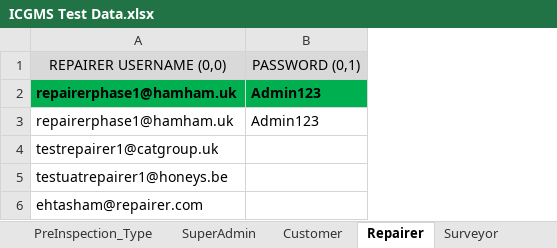
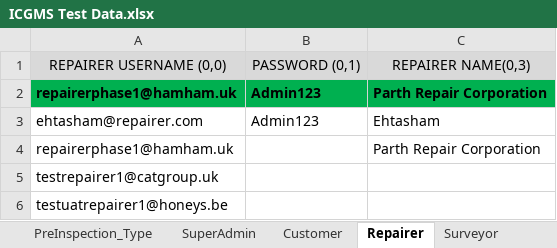
Before and after one commit to parth10011/PythonICGMSAuto, an Excel workbook: Test Data/ICGMS Test Data.xlsx, sheet Repairer, drawn as a sheet; values as stored, in another font and other column widths than the file's, no borders; removed rows and columns are numbered as before the commit, all else as after; the diff names each change by its address in the sheet, - before the commit and + after, or states it on an @@ line.

Commit message:
Excel Data Updated

```diff
--- a/Test Data/ICGMS Test Data.xlsx (sheet Repairer)
+++ b/Test Data/ICGMS Test Data.xlsx (sheet Repairer)
+column C, rows 1-3: REPAIRER NAME(0,3) | Parth Repair Corporation | Ehtasham
-A3: repairerphase1@hamham.uk
+A3: ehtasham@repairer.com
+row 4: repairerphase1@hamham.uk |  | Parth Repair Corporation
-row 6: ehtasham@repairer.com
```
Also changed, not shown: sheet Surveyor, sheet Customer.
